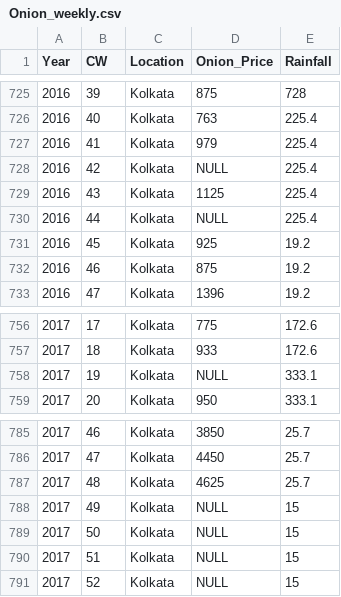
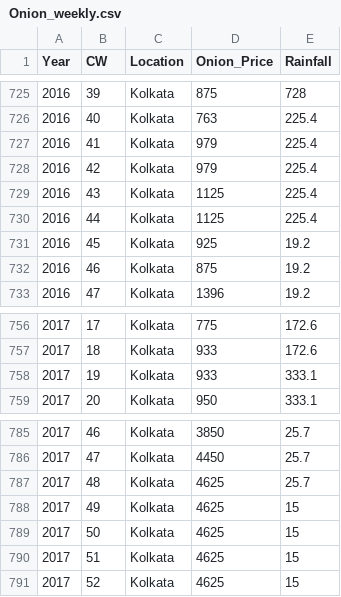
Before and after one commit to sungunact/stats, a CSV file: Onion_weekly.csv, drawn as a sheet; only a part is shown, gaps mark what is left out.

```diff
--- a/Onion_weekly.csv
+++ b/Onion_weekly.csv
@@ -727,5 +727,5 @@ Year,CW,Location,Onion_Price,Rainfall
 2016,41,Kolkata,979,225.4
-2016,42,Kolkata,NULL,225.4
+2016,42,Kolkata,979,225.4
 2016,43,Kolkata,1125,225.4
-2016,44,Kolkata,NULL,225.4
+2016,44,Kolkata,1125,225.4
 2016,45,Kolkata,925,19.2
@@ -757,3 +757,3 @@ Year,CW,Location,Onion_Price,Rainfall
 2017,18,Kolkata,933,172.6
-2017,19,Kolkata,NULL,333.1
+2017,19,Kolkata,933,333.1
 2017,20,Kolkata,950,333.1
@@ -787,5 +787,5 @@ Year,CW,Location,Onion_Price,Rainfall
 2017,48,Kolkata,4625,25.7
-2017,49,Kolkata,NULL,15
-2017,50,Kolkata,NULL,15
-2017,51,Kolkata,NULL,15
-2017,52,Kolkata,NULL,15
+2017,49,Kolkata,4625,15
+2017,50,Kolkata,4625,15
+2017,51,Kolkata,4625,15
+2017,52,Kolkata,4625,15
```
Also changed, not shown: 2 other files.
